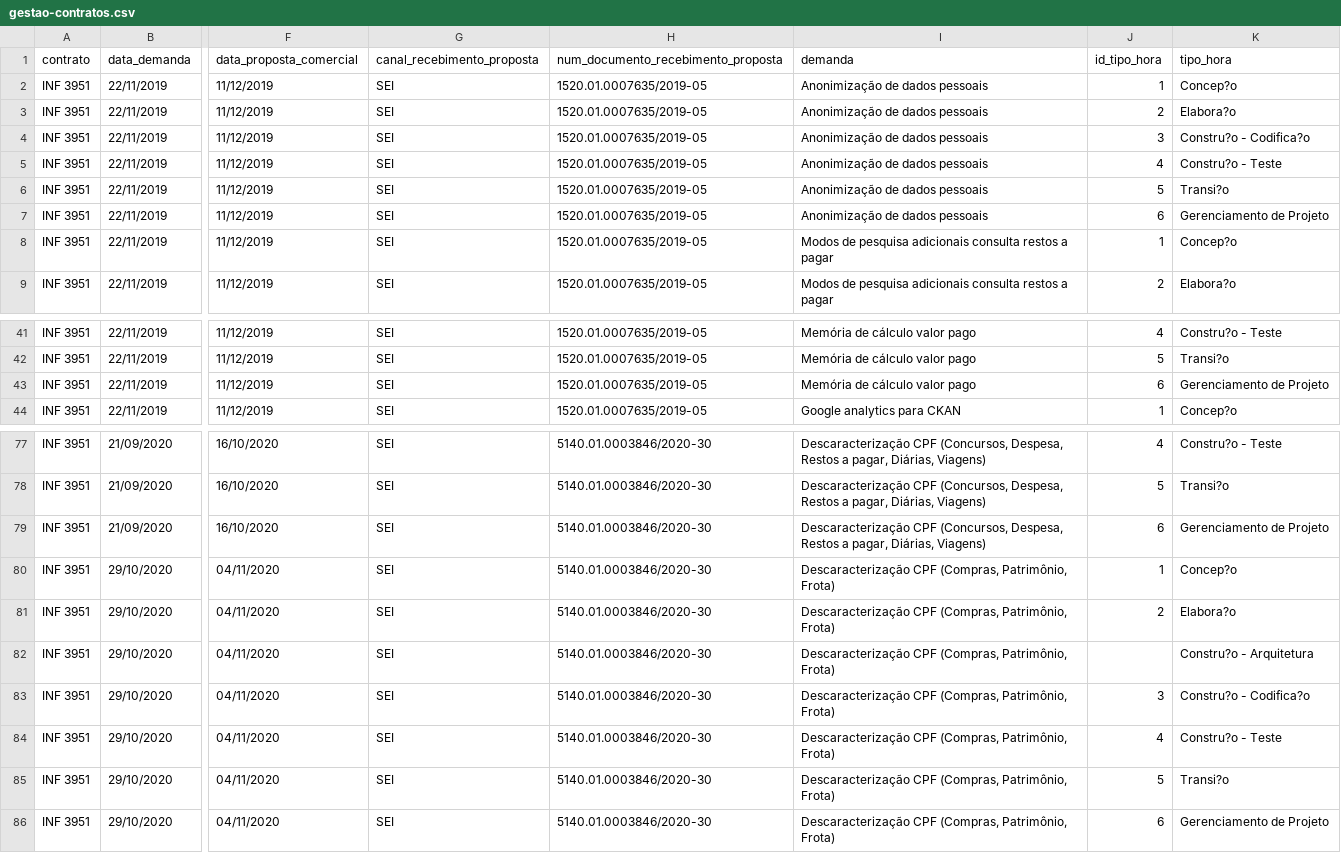
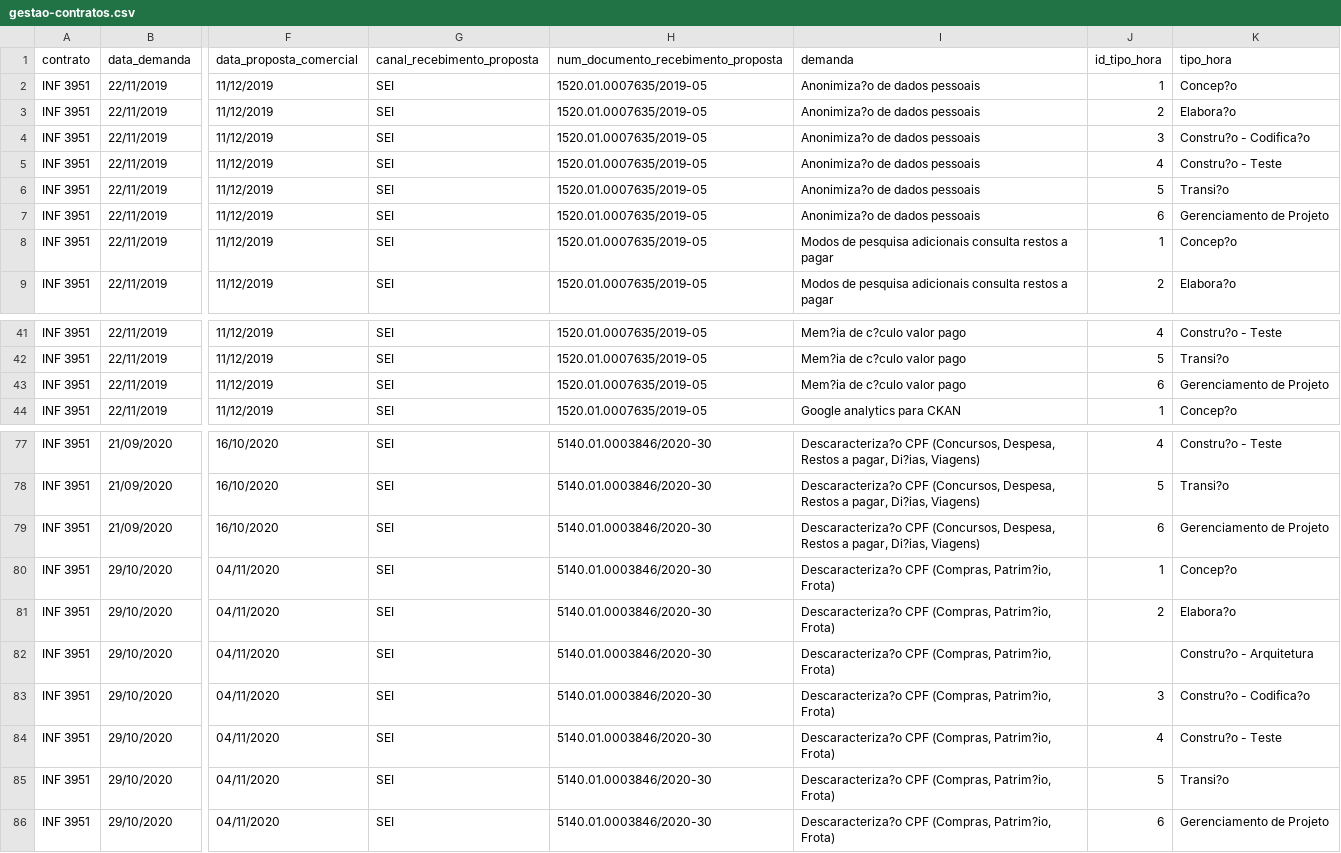
Before and after one commit to transparencia-mg/gestao-contratos, a CSV file: gestao-contratos.csv, drawn as a sheet; only a part is shown, gaps mark what is left out; the diff covers the shown part only; the diff names each change by its address in the sheet, - before the commit and + after, or states it on an @@ line.

Commit message:
Atualizada dados

```diff
--- a/gestao-contratos.csv
+++ b/gestao-contratos.csv
-I2:I7 (demanda): Anonimização de dados pessoais
+I2:I7 (demanda): Anonimiza?o de dados pessoais
-I41:I43 (demanda): Memória de cálculo valor pago
+I41:I43 (demanda): Mem?ia de c?culo valor pago
-I77:I79 (demanda): Descaracterização CPF (Concursos, Despesa, Restos a pagar, Diárias, Viagens)
+I77:I79 (demanda): Descaracteriza?o CPF (Concursos, Despesa, Restos a pagar, Di?ias, Viagens)
-I80:I86 (demanda): Descaracterização CPF (Compras, Patrimônio, Frota)
+I80:I86 (demanda): Descaracteriza?o CPF (Compras, Patrim?io, Frota)
```
Also changed, not shown: 54 edited cells elsewhere in this file.
